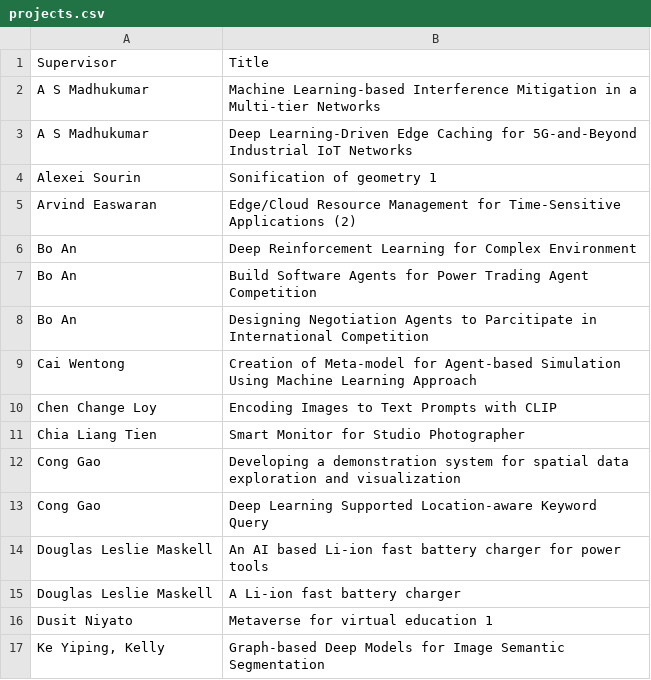
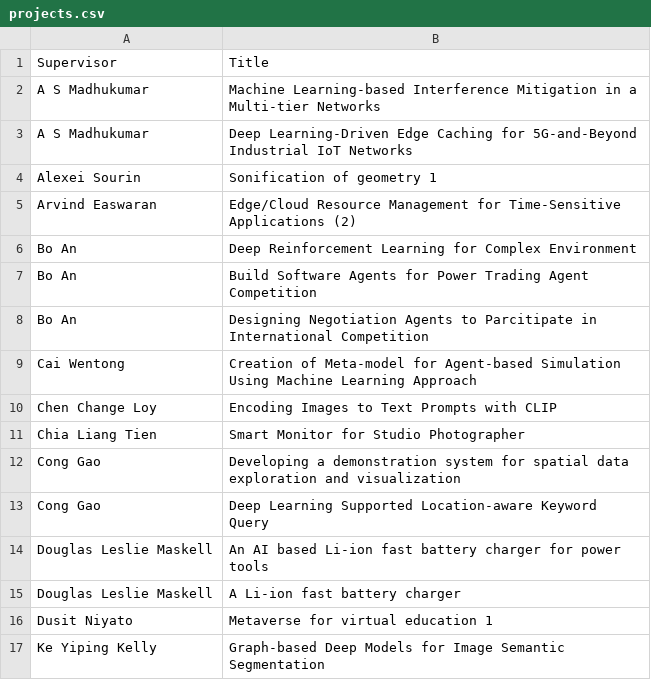
Before and after one commit to l3ryanchia/proj2002, a CSV file: database/projects.csv, drawn as a sheet.

Commit message:
updated all csv data of userid in email to uppercase

```diff
--- a/database/projects.csv
+++ b/database/projects.csv
@@ -16,2 +16,2 @@ Douglas Leslie Maskell,A Li-ion fast battery charger
 Dusit Niyato,Metaverse for virtual education 1
-"Ke Yiping, Kelly",Graph-based Deep Models for Image Semantic Segmentation
+Ke Yiping Kelly,Graph-based Deep Models for Image Semantic Segmentation
```
Also changed, not shown: database/facultyList.csv, 2 other files.
